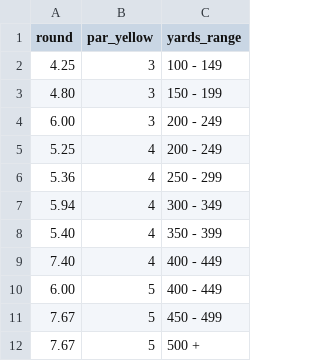
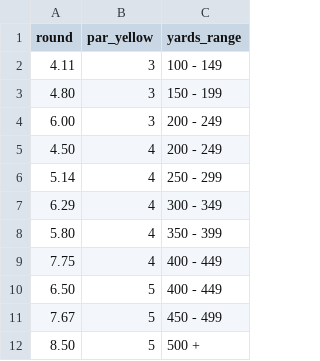
Before and after one commit to charlesvarthur/Golf_Stats, a CSV file: average_score_by_hole_length.csv, drawn as a sheet.

```diff
--- a/average_score_by_hole_length.csv
+++ b/average_score_by_hole_length.csv
@@ -1,12 +1,12 @@
 round,par_yellow,yards_range
-4.25,3,100 - 149
+4.11,3,100 - 149
 4.80,3,150 - 199
 6.00,3,200 - 249
-5.25,4,200 - 249
-5.36,4,250 - 299
-5.94,4,300 - 349
-5.40,4,350 - 399
-7.40,4,400 - 449
-6.00,5,400 - 449
+4.50,4,200 - 249
+5.14,4,250 - 299
+6.29,4,300 - 349
+5.80,4,350 - 399
+7.75,4,400 - 449
+6.50,5,400 - 449
 7.67,5,450 - 499
-7.67,5,500 +
+8.50,5,500 +
```
Also changed, not shown: form_comparison.csv, full_stats.csv, 1 other file.
